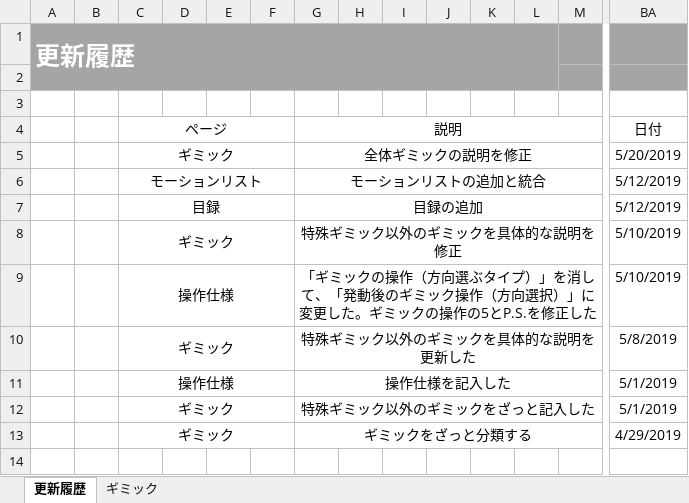
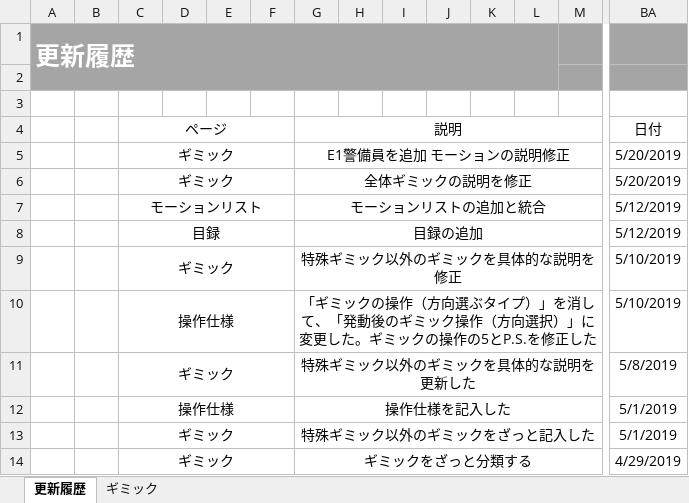
Before and after one commit to crazymarks/ghostcanguard_file, an Excel workbook: 仕様書/分割/分割-ギミック.xlsx, sheet 更新履歴, drawn as a sheet; only a part is shown, gaps mark what is left out; values as stored, in another font and other column widths than the file's, no borders; rows hold the shown columns only; the diff names each change by its address in the sheet, - before the commit and + after, or states it on an @@ line.

Commit message:
「ギミック」ギミックの細かい所修正　モーション修正　警備員を追加　「操作仕様」　誤字修正　　by　リャン　「モーションリスト」　モーションを追加　by　オウヨウ

```diff
--- a/仕様書/分割/分割-ギミック.xlsx (sheet 更新履歴)
+++ b/仕様書/分割/分割-ギミック.xlsx (sheet 更新履歴)
+row 5:  |  | ギミック |  |  |  | E1警備員を追加 モーションの説明修正 |  |  |  |  |  |  | 5/20/2019
```
Also changed, not shown: sheet ギミック, charts or pictures, 仕様書/分割/分割-操作仕様.xlsx, 仕様書/分割/分割モーションリスト.xlsx.
